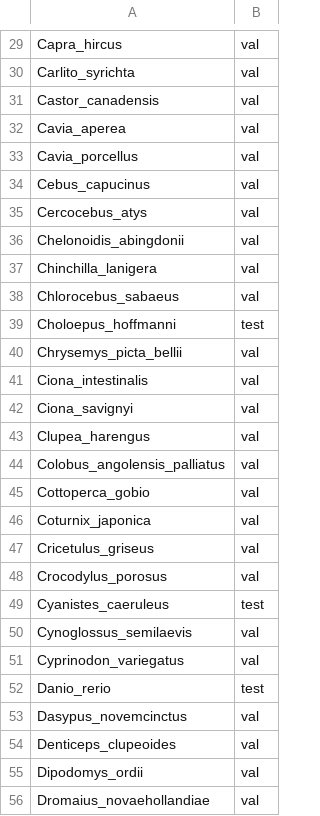
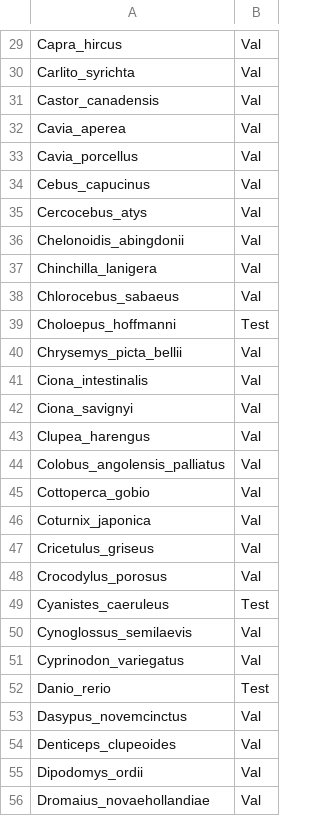
Before and after one commit to weberlab-hhu/helixer_scratch, a CSV file: plots/phylogenetic_trees/ggtree/animals/sets.csv, drawn as a sheet; only a part is shown, gaps mark what is left out; the diff covers the shown part only; the diff names each change by its address in the sheet, - before the commit and + after, or states it on an @@ line.

```diff
--- a/plots/phylogenetic_trees/ggtree/animals/sets.csv
+++ b/plots/phylogenetic_trees/ggtree/animals/sets.csv
-B29:B38: val
+B29:B38: Val
-B39: test
+B39: Test
-B40:B48: val
+B40:B48: Val
-B49: test
+B49: Test
-B50:B51: val
+B50:B51: Val
-B52: test
+B52: Test
-B53:B56: val
+B53:B56: Val
```
Also changed, not shown: 165 edited cells elsewhere in this file, plots/phylogenetic_trees/ggtree/plants/sets.csv, 1 other file.
